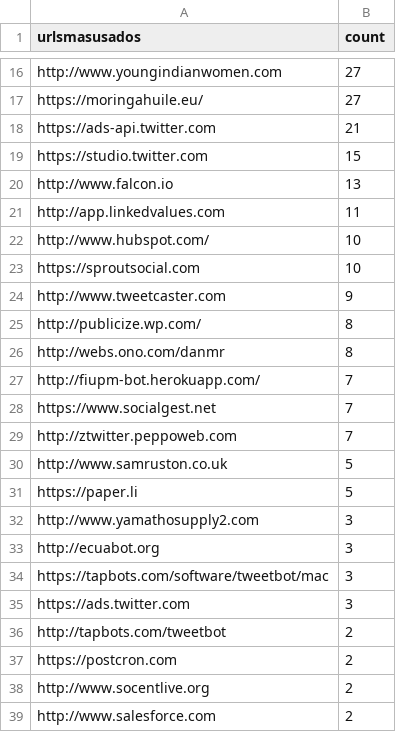
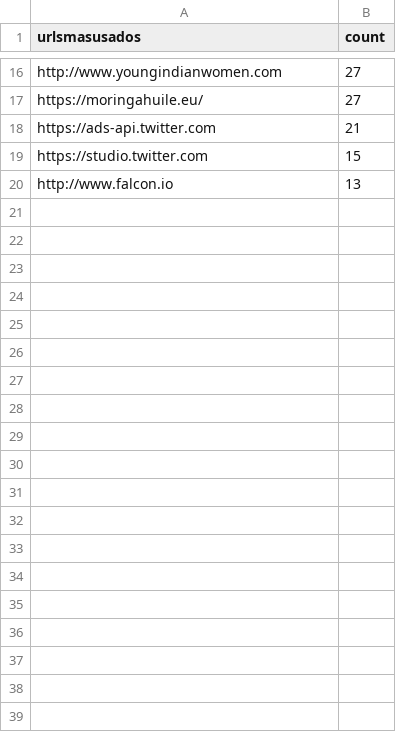
Before and after one commit to functional-programming-utpl-cc/proyectointegrador-bash-street-boys, a CSV file: HTML/FuentesCSV/urlsmasusados.csv, drawn as a sheet; only a part is shown, gaps mark what is left out; the diff covers the shown part only; the diff names each change by its address in the sheet, - before the commit and + after, or states it on an @@ line.

```diff
--- a/HTML/FuentesCSV/urlsmasusados.csv
+++ b/HTML/FuentesCSV/urlsmasusados.csv
-row 21: http://app.linkedvalues.com | 11
-row 22: http://www.hubspot.com/ | 10
-row 23: https://sproutsocial.com | 10
-row 24: http://www.tweetcaster.com | 9
-row 25: http://publicize.wp.com/ | 8
-row 26: http://webs.ono.com/danmr | 8
-row 27: http://fiupm-bot.herokuapp.com/ | 7
-row 28: https://www.socialgest.net | 7
-row 29: http://ztwitter.peppoweb.com | 7
-row 30: http://www.samruston.co.uk | 5
-row 31: https://paper.li | 5
-row 32: http://www.yamathosupply2.com | 3
-row 33: http://ecuabot.org | 3
-row 34: https://tapbots.com/software/tweetbot/mac | 3
-row 35: https://ads.twitter.com | 3
-row 36: http://tapbots.com/tweetbot | 2
-row 37: https://postcron.com | 2
-row 38: http://www.socentlive.org | 2
-row 39: http://www.salesforce.com | 2
```
Also changed, not shown: 38 removed rows elsewhere in this file, 1 other file.
